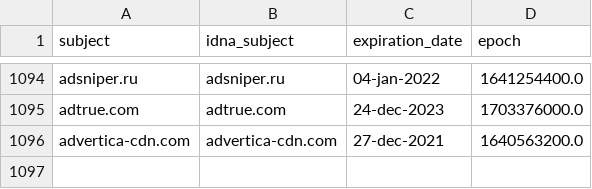
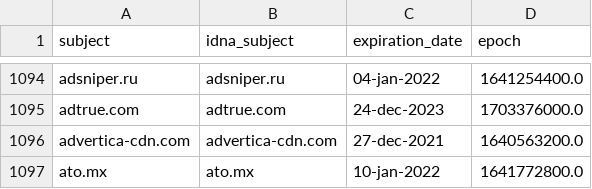
Before and after one commit to dead-hosts/adaway.github.io_git_AdAway, a CSV file: .pyfunceble/whois.csv, drawn as a sheet; only a part is shown, gaps mark what is left out.

```diff
--- a/.pyfunceble/whois.csv
+++ b/.pyfunceble/whois.csv
@@ -1096 +1096,2 @@ adtrue.com,adtrue.com,24-dec-2023,1703376000.0
 advertica-cdn.com,advertica-cdn.com,27-dec-2021,1640563200.0
+ato.mx,ato.mx,10-jan-2022,1641772800.0
```
Also changed, not shown: .pyfunceble/inactive.csv, 9 other files.
